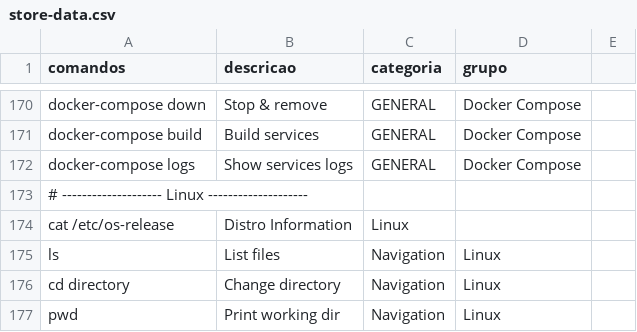
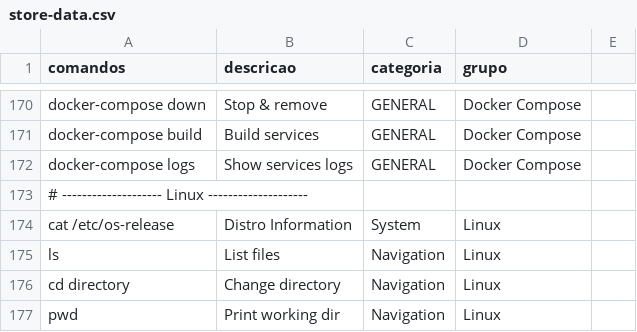
Before and after one commit to ConradoAlmeida/cheatsheets, a CSV file: _data/store-data.csv, drawn as a sheet; only a part is shown, gaps mark what is left out.

Commit message:
adicao comando linux

```diff
--- a/_data/store-data.csv
+++ b/_data/store-data.csv
@@ -173,3 +173,3 @@ docker-compose logs,Show services logs,GENERAL,Docker Compose
 # -------------------- Linux --------------------,,,
-cat /etc/os-release, Distro Information,Linux
+cat /etc/os-release, Distro Information,System,Linux
 ls,List files,Navigation,Linux
```
